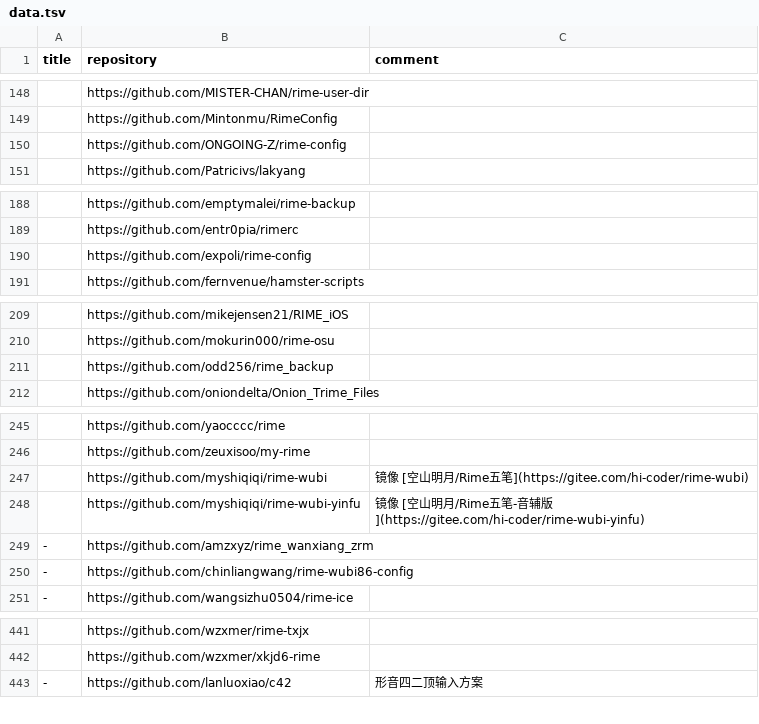
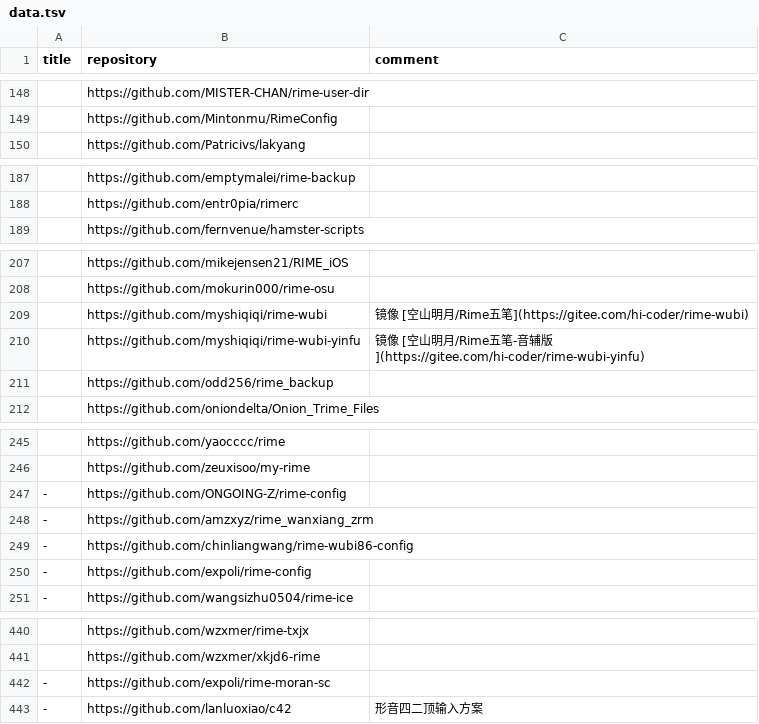
Before and after one commit to hantang/rime-list, a TSV file: data.tsv, drawn as a sheet; only a part is shown, gaps mark what is left out; the diff covers the shown part only.

```diff
--- a/data.tsv
+++ b/data.tsv
@@ -149,3 +149,2 @@ title	repository	comment
 	https://github.com/Mintonmu/RimeConfig	
-	https://github.com/ONGOING-Z/rime-config	
 	https://github.com/Patricivs/lakyang	
@@ -189,3 +188,2 @@ title	repository	comment
 	https://github.com/entr0pia/rimerc	
-	https://github.com/expoli/rime-config	
 	https://github.com/fernvenue/hamster-scripts	
@@ -210,2 +208,4 @@ title	repository	comment
 	https://github.com/mokurin000/rime-osu	
+	https://github.com/myshiqiqi/rime-wubi	镜像 [空山明月/Rime五笔](https://gitee.com/hi-coder/rime-wubi)
+	https://github.com/myshiqiqi/rime-wubi-yinfu	镜像 [空山明月/Rime五笔-音辅版](https://gitee.com/hi-coder/rime-wubi-yinfu)
 	https://github.com/odd256/rime_backup	
@@ -246,6 +246,6 @@ title	repository	comment
 	https://github.com/zeuxisoo/my-rime	
-	https://github.com/myshiqiqi/rime-wubi	镜像 [空山明月/Rime五笔](https://gitee.com/hi-coder/rime-wubi)
-	https://github.com/myshiqiqi/rime-wubi-yinfu	镜像 [空山明月/Rime五笔-音辅版](https://gitee.com/hi-coder/rime-wubi-yinfu)
+-	https://github.com/ONGOING-Z/rime-config	
 -	https://github.com/amzxyz/rime_wanxiang_zrm	
 -	https://github.com/chinliangwang/rime-wubi86-config	
+-	https://github.com/expoli/rime-config	
 -	https://github.com/wangsizhu0504/rime-ice	
@@ -442,2 +441,3 @@ title	repository	comment
 	https://github.com/wzxmer/xkjd6-rime	
+-	https://github.com/expoli/rime-moran-sc	
 -	https://github.com/lanluoxiao/c42	形音四二顶输入方案
```
Also changed, not shown: 1 removed row and 1 moved row elsewhere in this file, 1 other file.
